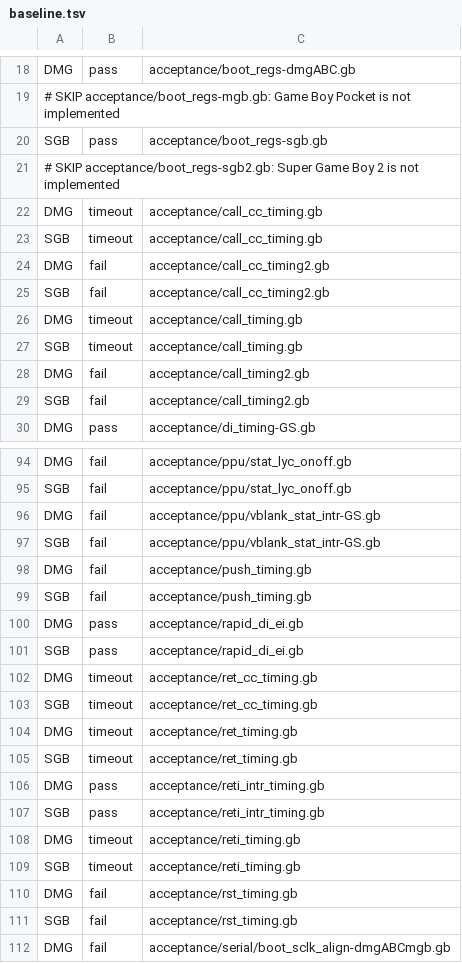
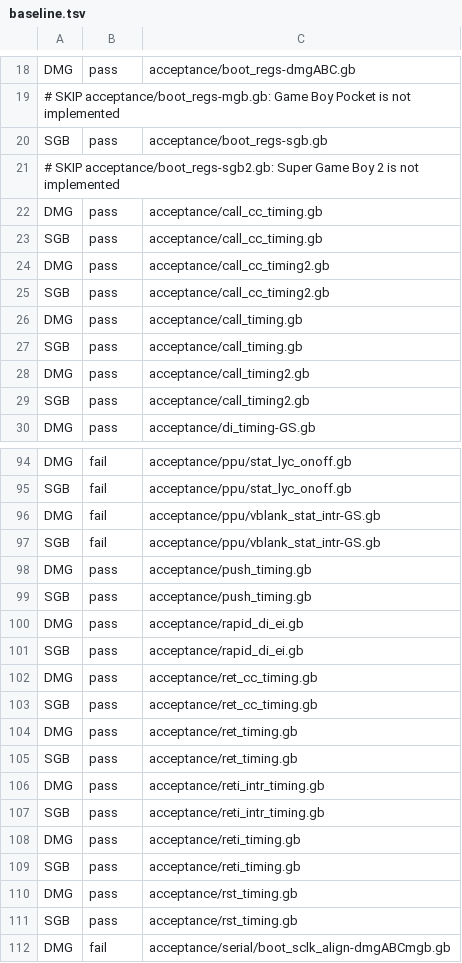
Before and after one commit to shining-grimace/shining-emulator-rs, a TSV file: crates/app/src/game_boy/emulator/accuracy_tests/baseline.tsv, drawn as a sheet; only a part is shown, gaps mark what is left out; the diff covers the shown part only.

```diff
--- a/crates/app/src/game_boy/emulator/accuracy_tests/baseline.tsv
+++ b/crates/app/src/game_boy/emulator/accuracy_tests/baseline.tsv
@@ -21,10 +21,10 @@ SGB	pass	acceptance/boot_regs-sgb.gb
 # SKIP acceptance/boot_regs-sgb2.gb: Super Game Boy 2 is not implemented
-DMG	timeout	acceptance/call_cc_timing.gb
-SGB	timeout	acceptance/call_cc_timing.gb
-DMG	fail	acceptance/call_cc_timing2.gb
-SGB	fail	acceptance/call_cc_timing2.gb
-DMG	timeout	acceptance/call_timing.gb
-SGB	timeout	acceptance/call_timing.gb
-DMG	fail	acceptance/call_timing2.gb
-SGB	fail	acceptance/call_timing2.gb
+DMG	pass	acceptance/call_cc_timing.gb
+SGB	pass	acceptance/call_cc_timing.gb
+DMG	pass	acceptance/call_cc_timing2.gb
+SGB	pass	acceptance/call_cc_timing2.gb
+DMG	pass	acceptance/call_timing.gb
+SGB	pass	acceptance/call_timing.gb
+DMG	pass	acceptance/call_timing2.gb
+SGB	pass	acceptance/call_timing2.gb
 DMG	pass	acceptance/di_timing-GS.gb
@@ -97,16 +97,16 @@ DMG	fail	acceptance/ppu/vblank_stat_intr-GS.gb
 SGB	fail	acceptance/ppu/vblank_stat_intr-GS.gb
-DMG	fail	acceptance/push_timing.gb
-SGB	fail	acceptance/push_timing.gb
+DMG	pass	acceptance/push_timing.gb
+SGB	pass	acceptance/push_timing.gb
 DMG	pass	acceptance/rapid_di_ei.gb
 SGB	pass	acceptance/rapid_di_ei.gb
-DMG	timeout	acceptance/ret_cc_timing.gb
-SGB	timeout	acceptance/ret_cc_timing.gb
-DMG	timeout	acceptance/ret_timing.gb
-SGB	timeout	acceptance/ret_timing.gb
+DMG	pass	acceptance/ret_cc_timing.gb
+SGB	pass	acceptance/ret_cc_timing.gb
+DMG	pass	acceptance/ret_timing.gb
+SGB	pass	acceptance/ret_timing.gb
 DMG	pass	acceptance/reti_intr_timing.gb
 SGB	pass	acceptance/reti_intr_timing.gb
-DMG	timeout	acceptance/reti_timing.gb
-SGB	timeout	acceptance/reti_timing.gb
-DMG	fail	acceptance/rst_timing.gb
-SGB	fail	acceptance/rst_timing.gb
+DMG	pass	acceptance/reti_timing.gb
+SGB	pass	acceptance/reti_timing.gb
+DMG	pass	acceptance/rst_timing.gb
+SGB	pass	acceptance/rst_timing.gb
 DMG	fail	acceptance/serial/boot_sclk_align-dmgABCmgb.gb
```
Also changed, not shown: 16 edited cells elsewhere in this file, 9 other files.
